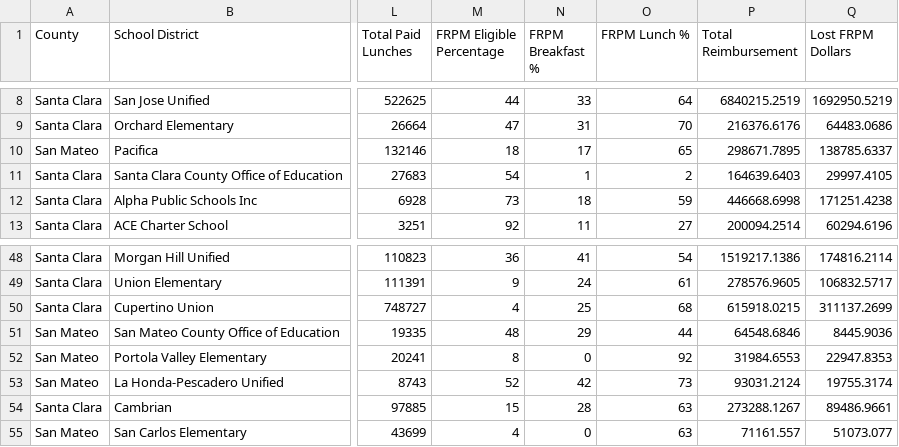
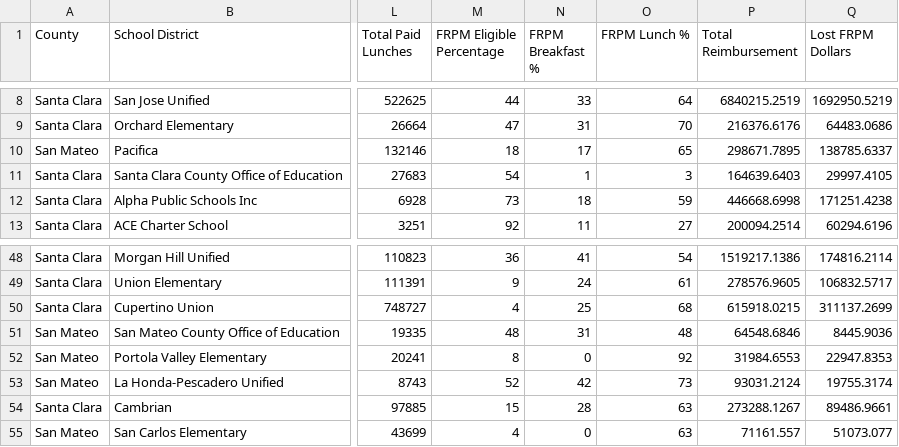
Before and after one commit to rishav-sj/SHFB_Breakfast_Report_Counts, a CSV file: frpmmealscondensed.csv, drawn as a sheet; only a part is shown, gaps mark what is left out; the diff names each change by its address in the sheet, - before the commit and + after, or states it on an @@ line.

Commit message:
Updating CSV

```diff
--- a/frpmmealscondensed.csv
+++ b/frpmmealscondensed.csv
-O11 (FRPM Lunch %): 2
+O11 (FRPM Lunch %): 3
-N51 (FRPM Breakfast %): 29
+N51 (FRPM Breakfast %): 31
-O51 (FRPM Lunch %): 44
+O51 (FRPM Lunch %): 48
```
